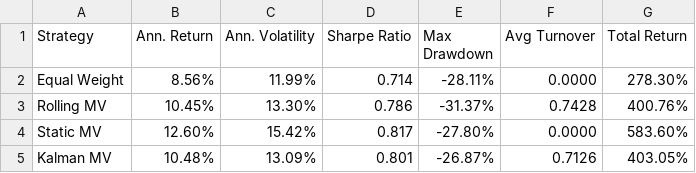
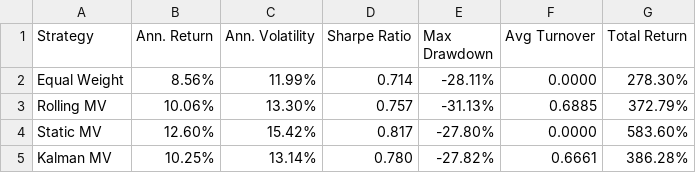
Before and after one commit to krishtanwar458/kalman-portfolio, a CSV file: results/metrics_full.csv, drawn as a sheet.

```diff
--- a/results/metrics_full.csv
+++ b/results/metrics_full.csv
@@ -2,4 +2,4 @@ Strategy,Ann. Return,Ann. Volatility,Sharpe Ratio,Max Drawdown,Avg Turnover,Tota
 Equal Weight,8.56%,11.99%,0.714,-28.11%,0.0000,278.30%
-Rolling MV,10.45%,13.30%,0.786,-31.37%,0.7428,400.76%
+Rolling MV,10.06%,13.30%,0.757,-31.13%,0.6885,372.79%
 Static MV,12.60%,15.42%,0.817,-27.80%,0.0000,583.60%
-Kalman MV,10.48%,13.09%,0.801,-26.87%,0.7126,403.05%
+Kalman MV,10.25%,13.14%,0.780,-27.82%,0.6661,386.28%
```
Also changed, not shown: results/cost_sensitivity.csv, results/cost_sensitivity_oos.csv, 26 other files.
